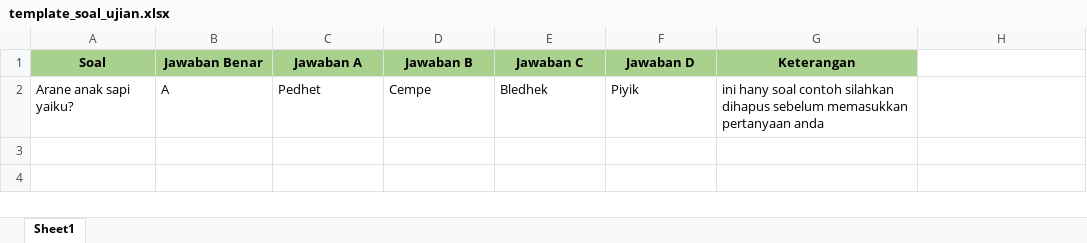
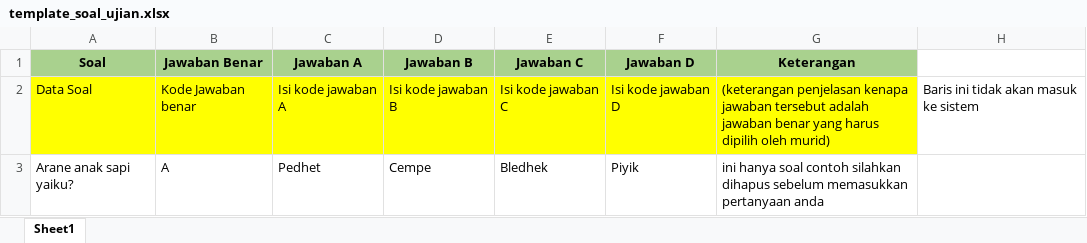
Before and after one commit to dimasadityaw/kajak_web, an Excel workbook: public/docs/template_soal_ujian.xlsx, sheet Sheet1, drawn as a sheet; values as stored, in another font and other column widths than the file's, no borders; addresses are those after the commit; the diff names each change by its address in the sheet, - before the commit and + after, or states it on an @@ line.

```diff
--- a/public/docs/template_soal_ujian.xlsx (sheet Sheet1)
+++ b/public/docs/template_soal_ujian.xlsx (sheet Sheet1)
+row 2: Data Soal | Kode Jawaban benar | Isi kode jawaban A | Isi kode jawaban B | Isi kode jawaban C | Isi kode jawaban D | (keterangan penjelasan kenapa jawaban tersebut adalah jawaban benar yang harus dipilih oleh murid) | Baris ini tidak akan masuk ke sistem
-G3 (Keterangan): ini hany soal contoh…
+G3 (Keterangan): ini hanya soal contoh…
```
Also changed, not shown: public/docs/template_peserta_ujian.xlsx, 16 other files.
